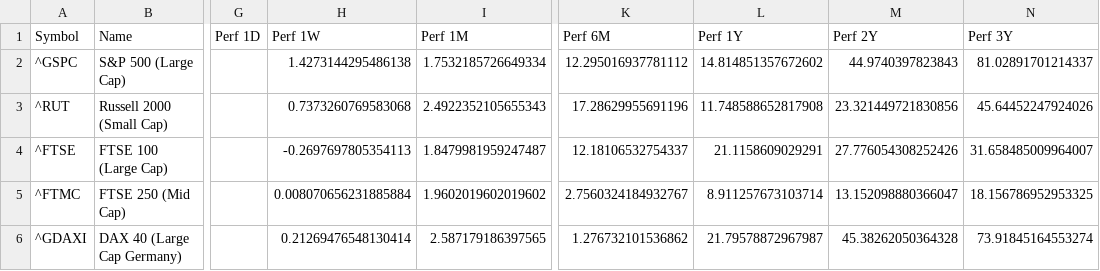
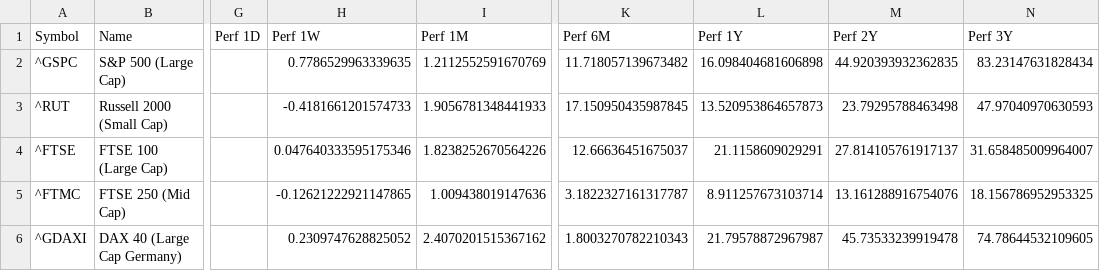
Before and after one commit to Kasim81/market_dash_auto, a CSV file: data/market_data.csv, drawn as a sheet; only a part is shown, gaps mark what is left out; the diff covers the shown part only; the diff names each change by its address in the sheet, - before the commit and + after, or states it on an @@ line.

```diff
--- a/data/market_data.csv
+++ b/data/market_data.csv
-H2 (Perf 1W): 1.4273144295486138
+H2 (Perf 1W): 0.7786529963339635
-I2 (Perf 1M): 1.7532185726649334
+I2 (Perf 1M): 1.2112552591670769
-K2 (Perf 6M): 12.295016937781112
+K2 (Perf 6M): 11.718057139673482
-L2 (Perf 1Y): 14.814851357672602
+L2 (Perf 1Y): 16.098404681606898
-M2 (Perf 2Y): 44.9740397823843
+M2 (Perf 2Y): 44.920393932362835
-N2 (Perf 3Y): 81.02891701214337
+N2 (Perf 3Y): 83.23147631828434
-H3 (Perf 1W): 0.7373260769583068
+H3 (Perf 1W): -0.4181661201574733
-I3 (Perf 1M): 2.4922352105655343
+I3 (Perf 1M): 1.9056781348441933
-K3 (Perf 6M): 17.28629955691196
+K3 (Perf 6M): 17.150950435987845
-L3 (Perf 1Y): 11.748588652817908
+L3 (Perf 1Y): 13.520953864657873
-M3 (Perf 2Y): 23.321449721830856
+M3 (Perf 2Y): 23.79295788463498
-N3 (Perf 3Y): 45.64452247924026
+N3 (Perf 3Y): 47.97040970630593
-H4 (Perf 1W): -0.2697697805354113
+H4 (Perf 1W): 0.047640333595175346
-I4 (Perf 1M): 1.8479981959247487
+I4 (Perf 1M): 1.8238252670564226
-K4 (Perf 6M): 12.18106532754337
+K4 (Perf 6M): 12.66636451675037
-M4 (Perf 2Y): 27.776054308252426
+M4 (Perf 2Y): 27.814105761917137
-H5 (Perf 1W): 0.008070656231885884
+H5 (Perf 1W): -0.12621222921147865
-I5 (Perf 1M): 1.9602019602019602
+I5 (Perf 1M): 1.009438019147636
-K5 (Perf 6M): 2.7560324184932767
+K5 (Perf 6M): 3.1822327161317787
-M5 (Perf 2Y): 13.152098880366047
+M5 (Perf 2Y): 13.161288916754076
-H6 (Perf 1W): 0.21269476548130414
+H6 (Perf 1W): 0.2309747628825052
-I6 (Perf 1M): 2.587179186397565
+I6 (Perf 1M): 2.4070201515367162
-K6 (Perf 6M): 1.276732101536862
+K6 (Perf 6M): 1.8003270782210343
-M6 (Perf 2Y): 45.38262050364328
+M6 (Perf 2Y): 45.73533239919478
-N6 (Perf 3Y): 73.91845164553274
+N6 (Perf 3Y): 74.78644532109605
```
Also changed, not shown: 79 edited cells elsewhere in this file.
